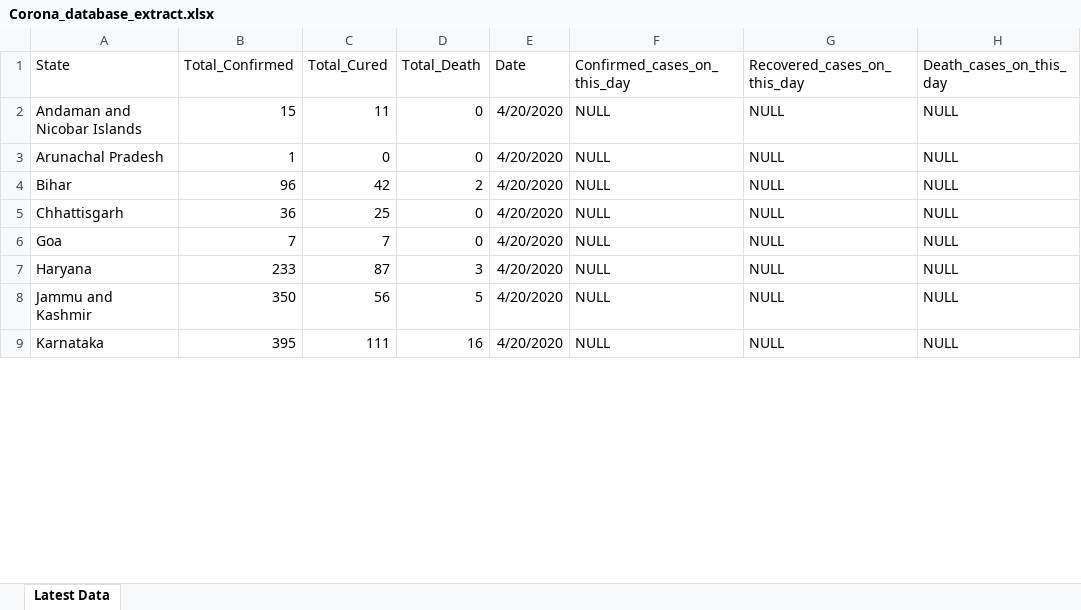
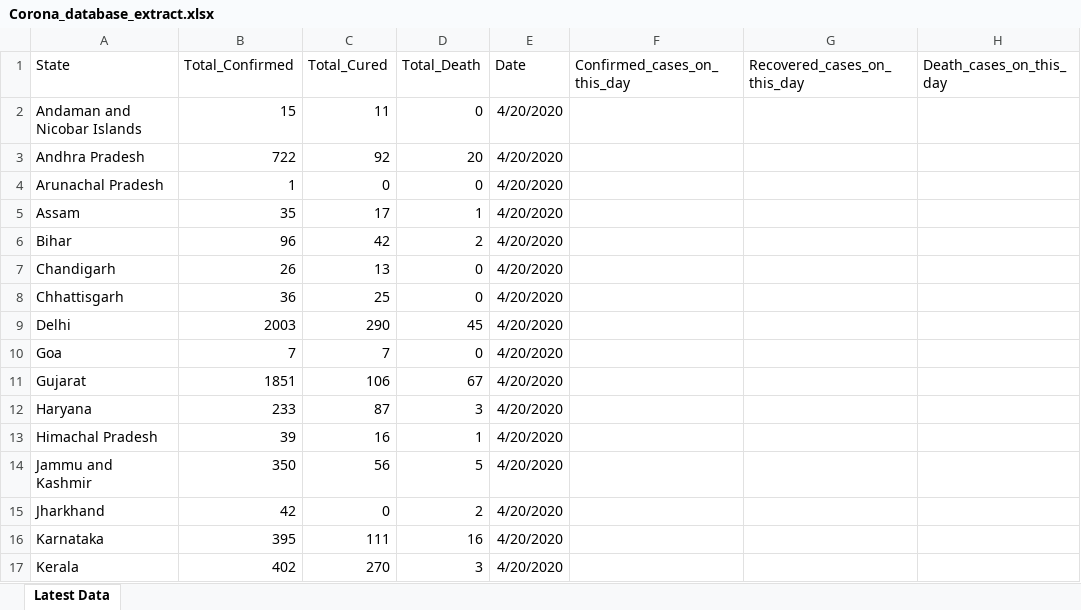
Before and after one commit to Krish8653/Covid_19_India, an Excel workbook: Corona_database_extract.xlsx, sheet Latest Data, drawn as a sheet; only a part is shown; values as stored, in another font and other column widths than the file's, no borders; table styles not drawn; addresses are those after the commit; the diff covers the shown part only; the diff names each change by its address in the sheet, - before the commit and + after, or states it on an @@ line.

```diff
--- a/Corona_database_extract.xlsx (sheet Latest Data)
+++ b/Corona_database_extract.xlsx (sheet Latest Data)
-F2 (Confirmed_cases_on_this_day): NULL
+F2 (Confirmed_cases_on_this_day): (empty)
-G2 (Recovered_cases_on_this_day): NULL
+G2 (Recovered_cases_on_this_day): (empty)
-H2 (Death_cases_on_this_day): NULL
+H2 (Death_cases_on_this_day): (empty)
+row 3: Andhra Pradesh | 722 | 92 | 20 | 4/20/2020
-F4 (Confirmed_cases_on_this_day): NULL
+F4 (Confirmed_cases_on_this_day): (empty)
-G4 (Recovered_cases_on_this_day): NULL
+G4 (Recovered_cases_on_this_day): (empty)
-H4 (Death_cases_on_this_day): NULL
+H4 (Death_cases_on_this_day): (empty)
+row 5: Assam | 35 | 17 | 1 | 4/20/2020
-F6 (Confirmed_cases_on_this_day): NULL
+F6 (Confirmed_cases_on_this_day): (empty)
-G6 (Recovered_cases_on_this_day): NULL
+G6 (Recovered_cases_on_this_day): (empty)
-H6 (Death_cases_on_this_day): NULL
+H6 (Death_cases_on_this_day): (empty)
+row 7: Chandigarh | 26 | 13 | 0 | 4/20/2020
-F8 (Confirmed_cases_on_this_day): NULL
+F8 (Confirmed_cases_on_this_day): (empty)
-G8 (Recovered_cases_on_this_day): NULL
+G8 (Recovered_cases_on_this_day): (empty)
-H8 (Death_cases_on_this_day): NULL
+H8 (Death_cases_on_this_day): (empty)
+row 9: Delhi | 2003 | 290 | 45 | 4/20/2020
-F10 (Confirmed_cases_on_this_day): NULL
+F10 (Confirmed_cases_on_this_day): (empty)
-G10 (Recovered_cases_on_this_day): NULL
+G10 (Recovered_cases_on_this_day): (empty)
-H10 (Death_cases_on_this_day): NULL
+H10 (Death_cases_on_this_day): (empty)
+row 11: Gujarat | 1851 | 106 | 67 | 4/20/2020
-F12 (Confirmed_cases_on_this_day): NULL
+F12 (Confirmed_cases_on_this_day): (empty)
-G12 (Recovered_cases_on_this_day): NULL
+G12 (Recovered_cases_on_this_day): (empty)
-H12 (Death_cases_on_this_day): NULL
+H12 (Death_cases_on_this_day): (empty)
+row 13: Himachal Pradesh | 39 | 16 | 1 | 4/20/2020
-F14 (Confirmed_cases_on_this_day): NULL
+F14 (Confirmed_cases_on_this_day): (empty)
-G14 (Recovered_cases_on_this_day): NULL
+G14 (Recovered_cases_on_this_day): (empty)
-H14 (Death_cases_on_this_day): NULL
+H14 (Death_cases_on_this_day): (empty)
+row 15: Jharkhand | 42 | 0 | 2 | 4/20/2020
-F16 (Confirmed_cases_on_this_day): NULL
+F16 (Confirmed_cases_on_this_day): (empty)
-G16 (Recovered_cases_on_this_day): NULL
+G16 (Recovered_cases_on_this_day): (empty)
-H16 (Death_cases_on_this_day): NULL
+H16 (Death_cases_on_this_day): (empty)
+row 17: Kerala | 402 | 270 | 3 | 4/20/2020
```
Also changed, not shown: 8 added rows, 88 removed rows and 52 edited cells elsewhere in this sheet.
